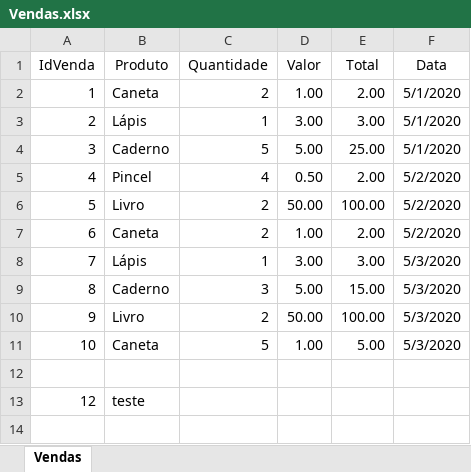
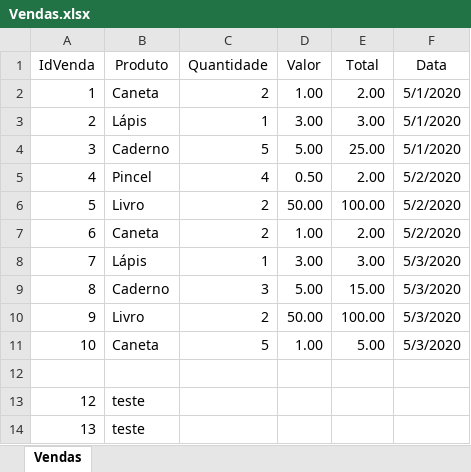
Before and after one commit to welingtonsa0910/git-course, an Excel workbook: Vendas.xlsx, sheet Vendas, drawn as a sheet; values as stored, in another font and other column widths than the file's, no borders; the diff names each change by its address in the sheet, - before the commit and + after, or states it on an @@ line.

Commit message:
Add files via upload
teste - adicionei agora

```diff
--- a/Vendas.xlsx (sheet Vendas)
+++ b/Vendas.xlsx (sheet Vendas)
+row 14: 13 | teste
```
